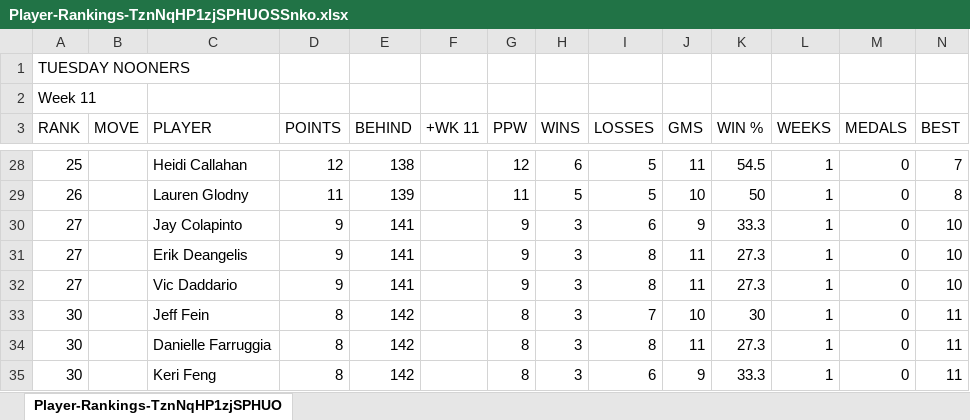
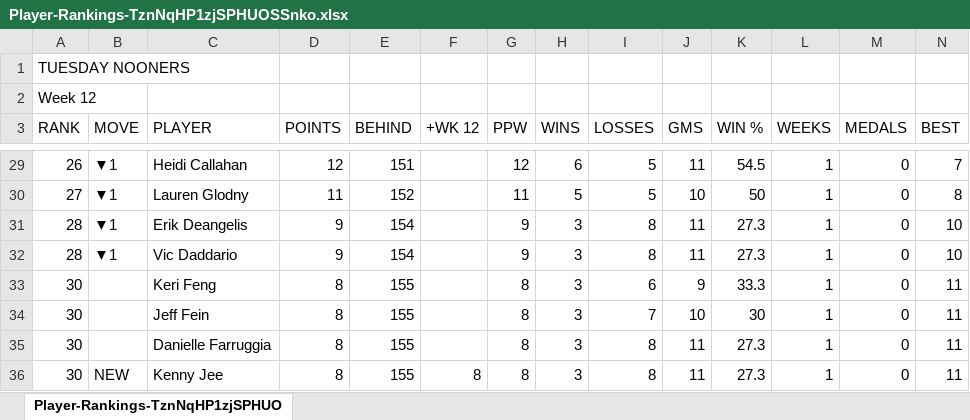
Before and after one commit to jaycolapinto-cyber/mip-stat-room, an Excel workbook: importer/live/standings/Player-Rankings-TznNqHP1zjSPHUOSSnko.xlsx, sheet Player-Rankings-TznNqHP1zjSPHUO, drawn as a sheet; only a part is shown, gaps mark what is left out; values as stored, in another font and other column widths than the file's, no borders; removed rows and columns are numbered as before the commit, all else as after; rows hold the shown columns only; the diff covers the shown part only; the diff names each change by its address in the sheet, - before the commit and + after, or states it on an @@ line.

```diff
--- a/importer/live/standings/Player-Rankings-TznNqHP1zjSPHUOSSnko.xlsx (sheet Player-Rankings-TznNqHP1zjSPHUO)
+++ b/importer/live/standings/Player-Rankings-TznNqHP1zjSPHUOSSnko.xlsx (sheet Player-Rankings-TznNqHP1zjSPHUO)
-A2 (RANK): Week 11
+A2 (RANK): Week 12
-F3: +WK 11
+F3: +WK 12
-A29 (RANK): 25
+A29 (RANK): 26
-B29:B30 (MOVE): (empty)
+B29:B30 (MOVE): ▼1
-E29 (BEHIND): 138
+E29 (BEHIND): 151
-A30 (RANK): 26
+A30 (RANK): 27
-E30 (BEHIND): 139
+E30 (BEHIND): 152
-row 30: 27 |  | Jay Colapinto | 9 | 141 |  | 9 | 3 | 6 | 9 | 33.3 | 1 | 0 | 10
-A31:A32 (RANK): 27
+A31:A32 (RANK): 28
-B31:B32 (MOVE): (empty)
+B31:B32 (MOVE): ▼1
-E31:E32 (BEHIND): 141
+E31:E32 (BEHIND): 154
+row 33: 30 |  | Keri Feng | 8 | 155 |  | 8 | 3 | 6 | 9 | 33.3 | 1 | 0 | 11
-E34:E35 (BEHIND): 142
+E34:E35 (BEHIND): 155
-row 35: 30 |  | Keri Feng | 8 | 142 |  | 8 | 3 | 6 | 9 | 33.3 | 1 | 0 | 11
+row 36: 30 | NEW | Kenny Jee | 8 | 155 | 8 | 8 | 3 | 8 | 11 | 27.3 | 1 | 0 | 11
```
Also changed, not shown: 8 added rows, 7 removed rows and 79 edited cells elsewhere in this sheet, importer/live/standings/Player-Rankings-qPZaoc9bT9aNH9pGwC4t.xlsx, 2 other files.
